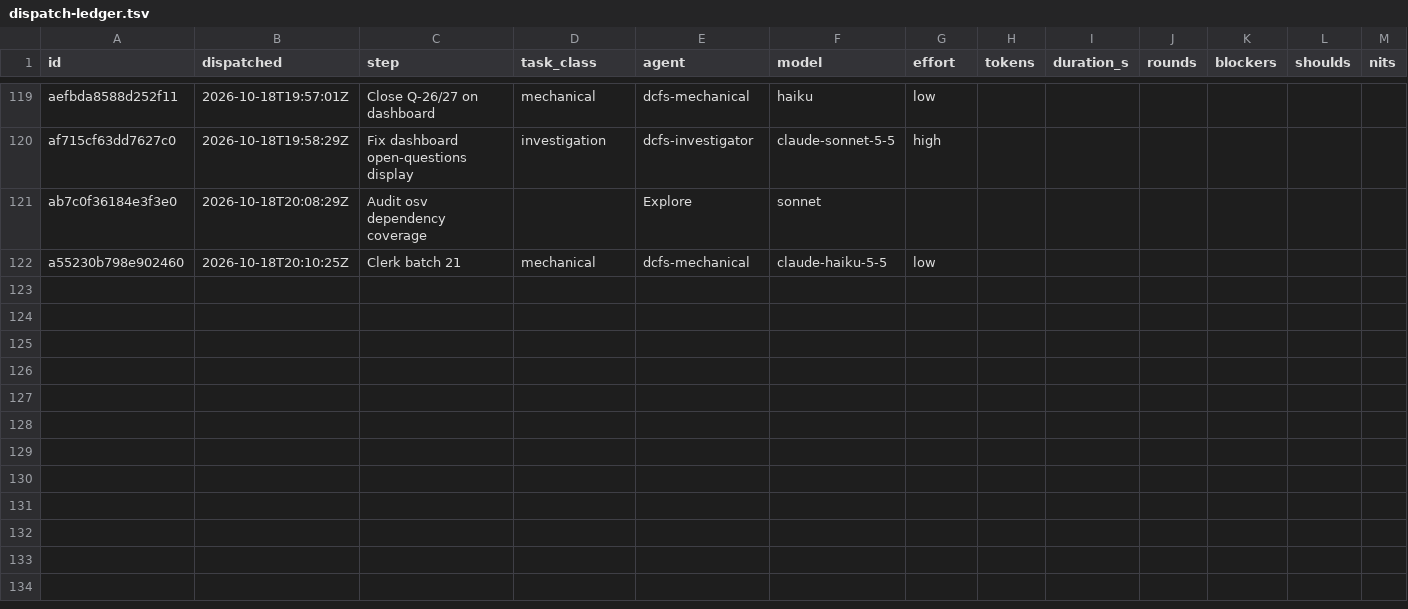
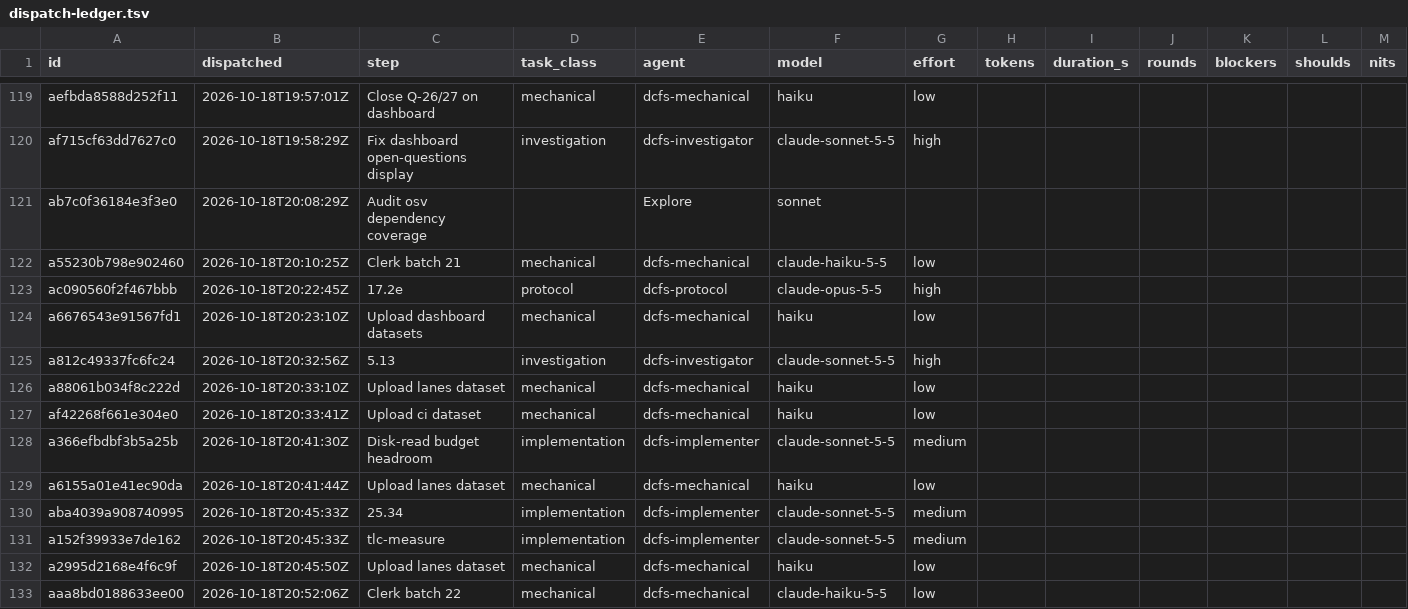
Before and after one commit to eatnumber1/dircachefs, a TSV file: docs/plan/dispatch-ledger.tsv, drawn as a sheet; only a part is shown, gaps mark what is left out; rows hold the shown columns only; the diff names each change by its address in the sheet, - before the commit and + after, or states it on an @@ line.

```diff
--- a/docs/plan/dispatch-ledger.tsv
+++ b/docs/plan/dispatch-ledger.tsv
+row 123: ac090560f2f467bbb | 2026-10-18T20:22:45Z | 17.2e | protocol | dcfs-protocol | claude-opus-5-5 | high
+row 124: a6676543e91567fd1 | 2026-10-18T20:23:10Z | Upload dashboard datasets | mechanical | dcfs-mechanical | haiku | low
+row 125: a812c49337fc6fc24 | 2026-10-18T20:32:56Z | 5.13 | investigation | dcfs-investigator | claude-sonnet-5-5 | high
+row 126: a88061b034f8c222d | 2026-10-18T20:33:10Z | Upload lanes dataset | mechanical | dcfs-mechanical | haiku | low
+row 127: af42268f661e304e0 | 2026-10-18T20:33:41Z | Upload ci dataset | mechanical | dcfs-mechanical | haiku | low
+row 128: a366efbdbf3b5a25b | 2026-10-18T20:41:30Z | Disk-read budget headroom | implementation | dcfs-implementer | claude-sonnet-5-5 | medium
+row 129: a6155a01e41ec90da | 2026-10-18T20:41:44Z | Upload lanes dataset | mechanical | dcfs-mechanical | haiku | low
+row 130: aba4039a908740995 | 2026-10-18T20:45:33Z | 25.34 | implementation | dcfs-implementer | claude-sonnet-5-5 | medium
+row 131: a152f39933e7de162 | 2026-10-18T20:45:33Z | tlc-measure | implementation | dcfs-implementer | claude-sonnet-5-5 | medium
+row 132: a2995d2168e4f6c9f | 2026-10-18T20:45:50Z | Upload lanes dataset | mechanical | dcfs-mechanical | haiku | low
+row 133: aaa8bd0188633ee00 | 2026-10-18T20:52:06Z | Clerk batch 22 | mechanical | dcfs-mechanical | claude-haiku-5-5 | low
```
Also changed, not shown: docs/plan/review-findings.tsv, 5 other files.
